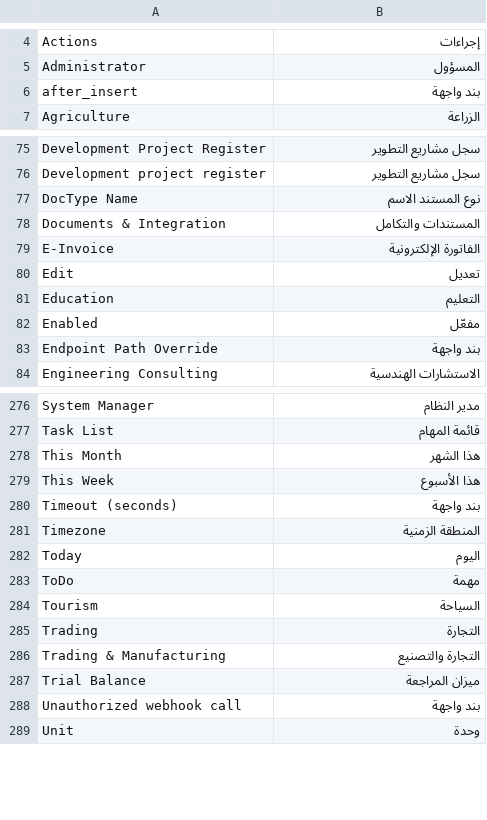
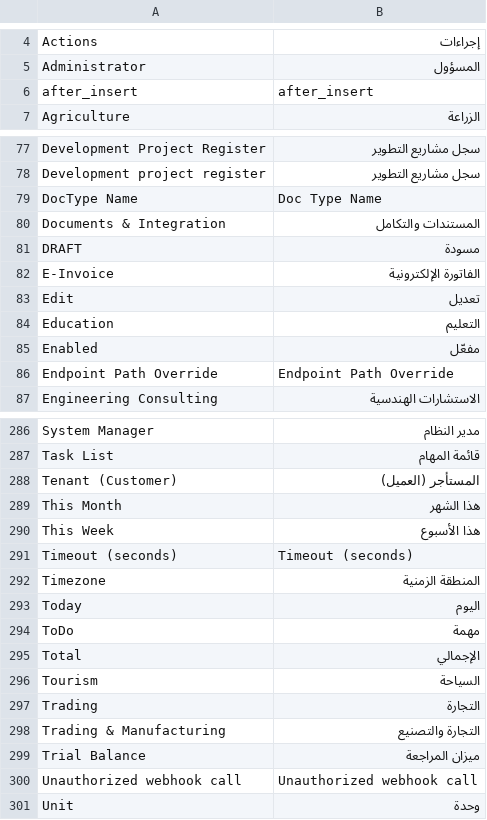
Before and after one commit to ErpGenex/omnexa_n8n_bridge, a CSV file: omnexa_n8n_bridge/translations/ar.csv, drawn as a sheet; only a part is shown, gaps mark what is left out; the diff covers the shown part only.

```diff
--- a/omnexa_n8n_bridge/translations/ar.csv
+++ b/omnexa_n8n_bridge/translations/ar.csv
@@ -5,3 +5,3 @@ Actions,إجراءات
 Administrator,المسؤول
-after_insert,بند واجهة
+after_insert,after_insert
 Agriculture,الزراعة
@@ -76,4 +78,5 @@ Development Project Register,سجل مشاريع التطوير
 Development project register,سجل مشاريع التطوير
-DocType Name,نوع المستند الاسم
+DocType Name,Doc Type Name
 Documents & Integration,المستندات والتكامل
+DRAFT,مسودة
 E-Invoice,الفاتورة الإلكترونية
@@ -82,3 +85,3 @@ Education,التعليم
 Enabled,مفعّل
-Endpoint Path Override,بند واجهة
+Endpoint Path Override,Endpoint Path Override
 Engineering Consulting,الاستشارات الهندسية
@@ -277,5 +287,6 @@ System Manager,مدير النظام
 Task List,قائمة المهام
+Tenant (Customer),المستأجر (العميل)
 This Month,هذا الشهر
 This Week,هذا الأسبوع
-Timeout (seconds),بند واجهة
+Timeout (seconds),Timeout (seconds)
 Timezone,المنطقة الزمنية
@@ -283,2 +294,3 @@ Today,اليوم
 ToDo,مهمة
+Total,الإجمالي
 Tourism,السياحة
@@ -287,3 +299,3 @@ Trading & Manufacturing,التجارة والتصنيع
 Trial Balance,ميزان المراجعة
-Unauthorized webhook call,بند واجهة
+Unauthorized webhook call,Unauthorized webhook call
 Unit,وحدة
```
Also changed, not shown: 11 added rows and 29 edited cells elsewhere in this file, 9 other files.
